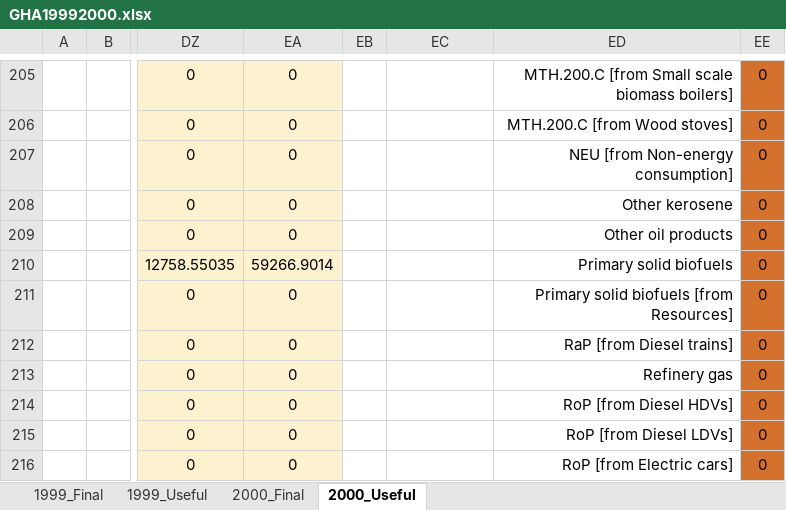
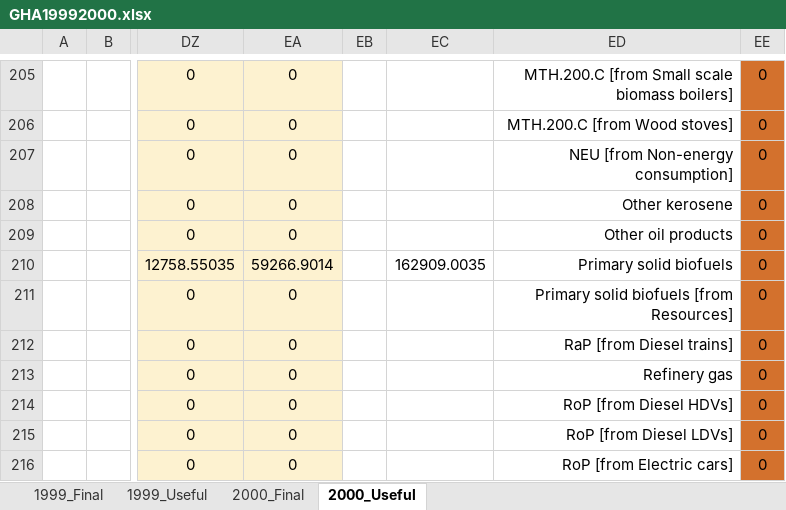
Before and after one commit to EnergyEconomyDecoupling/PFUPipeline2, an Excel workbook: report_scripts/Matos Henrique/AggRegionCTheory/GHA19992000.xlsx, sheet 2000_Useful, drawn as a sheet; only a part is shown, gaps mark what is left out; values as stored, in another font and other column widths than the file's, no borders; the diff names each change by its address in the sheet, - before the commit and + after, or states it on an @@ line.

```diff
--- a/report_scripts/Matos Henrique/AggRegionCTheory/GHA19992000.xlsx (sheet 2000_Useful)
+++ b/report_scripts/Matos Henrique/AggRegionCTheory/GHA19992000.xlsx (sheet 2000_Useful)
-EC210: (empty)
+EC210: 162909.0035
```
Also changed, not shown: 3 other files.
